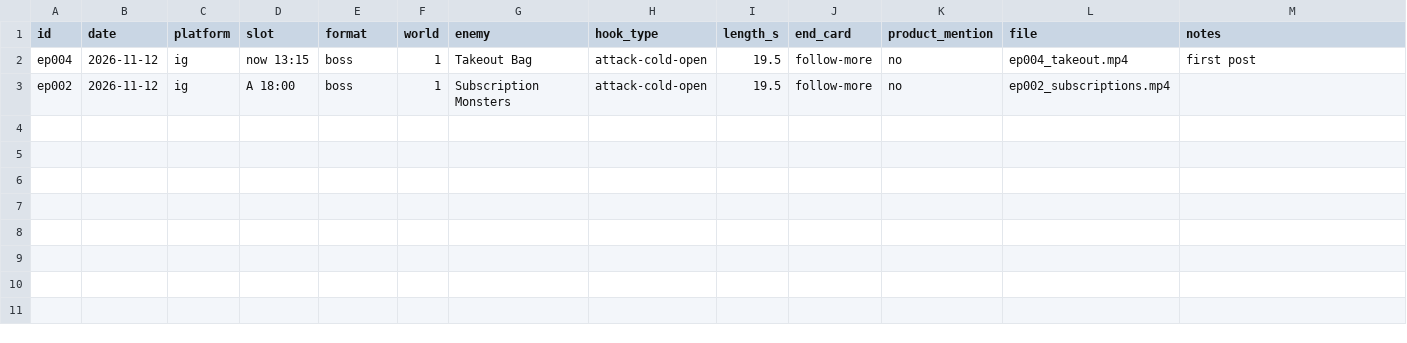
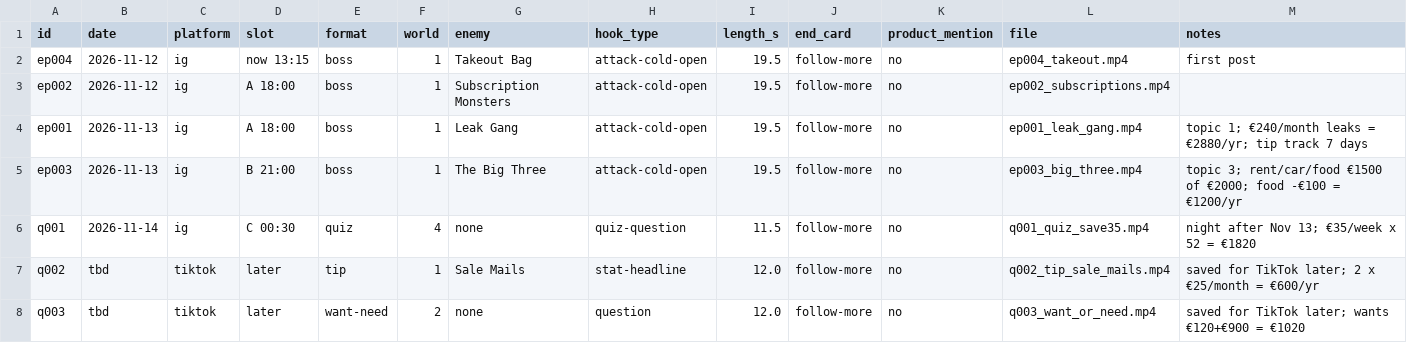
Before and after one commit to fwhytwvkm5-coder/dime-money-quest, a CSV file: content/log.csv, drawn as a sheet; the diff names each change by its address in the sheet, - before the commit and + after, or states it on an @@ line.

```diff
--- a/content/log.csv
+++ b/content/log.csv
+row 4: ep001 | 2026-11-13 | ig | A 18:00 | boss | 1 | Leak Gang | attack-cold-open | 19.5 | follow-more | no | ep001_leak_gang.mp4 | topic 1; €240/month leaks = €2880/yr; tip track 7 days
+row 5: ep003 | 2026-11-13 | ig | B 21:00 | boss | 1 | The Big Three | attack-cold-open | 19.5 | follow-more | no | ep003_big_three.mp4 | topic 3; rent/car/food €1500 of €2000; food -€100 = €1200/yr
+row 6: q001 | 2026-11-14 | ig | C 00:30 | quiz | 4 | none | quiz-question | 11.5 | follow-more | no | q001_quiz_save35.mp4 | night after Nov 13; €35/week x 52 = €1820
+row 7: q002 | tbd | tiktok | later | tip | 1 | Sale Mails | stat-headline | 12.0 | follow-more | no | q002_tip_sale_mails.mp4 | saved for TikTok later; 2 x €25/month = €600/yr
+row 8: q003 | tbd | tiktok | later | want-need | 2 | none | question | 12.0 | follow-more | no | q003_want_or_need.mp4 | saved for TikTok later; wants €120+€900 = €1020
```
Also changed, not shown: 7 other files.
